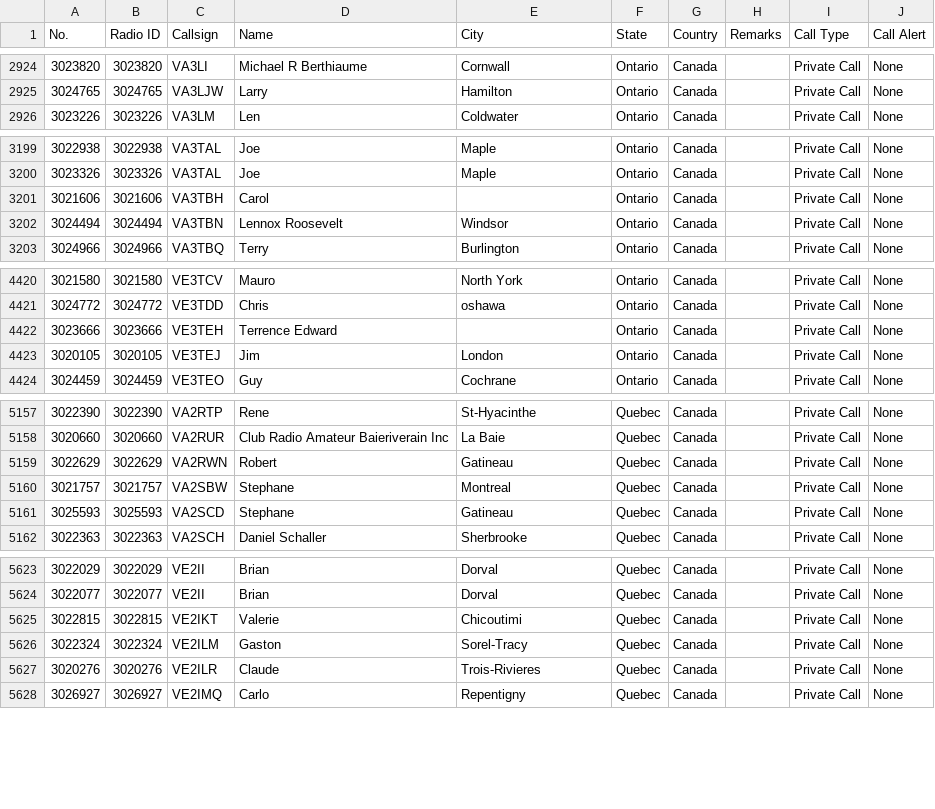
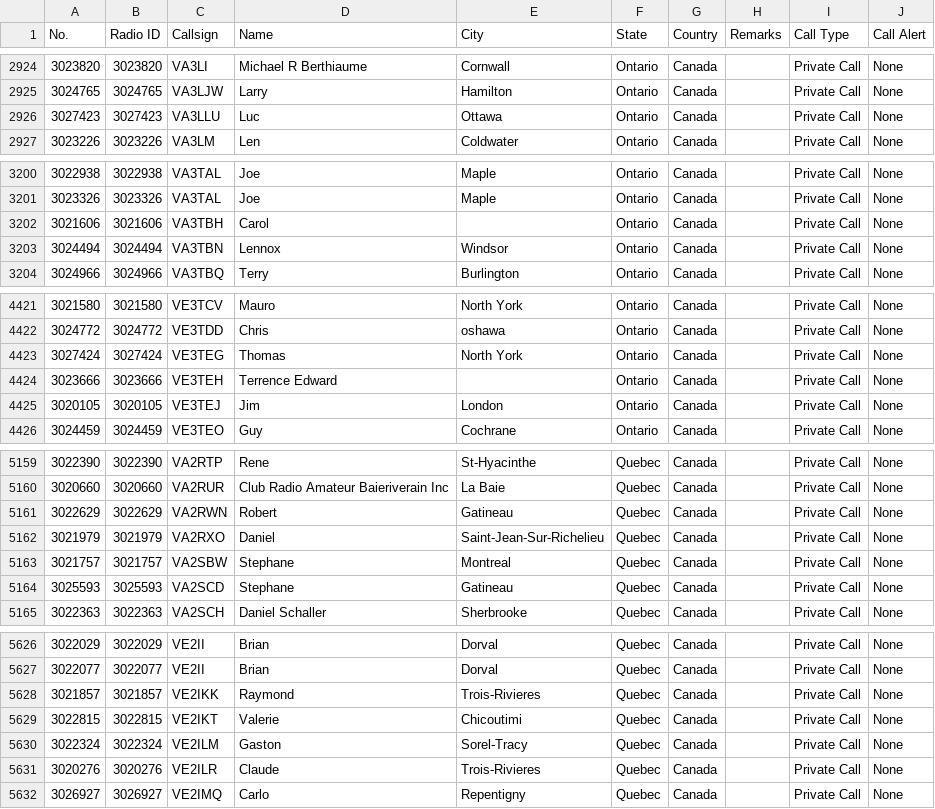
Before and after one commit to CraigHead/Anytone-DMR-Users, a CSV file: dmr_users_canada.csv, drawn as a sheet; only a part is shown, gaps mark what is left out.

Commit message:
Updated DMR User List 20260906.1

```diff
--- a/dmr_users_canada.csv
+++ b/dmr_users_canada.csv
@@ -2925,2 +2925,3 @@
 "3024765","3024765","VA3LJW","Larry","Hamilton","Ontario","Canada","","Private Call","None"
+"3027423","3027423","VA3LLU","Luc","Ottawa","Ontario","Canada","","Private Call","None"
 "3023226","3023226","VA3LM","Len","Coldwater","Ontario","Canada","","Private Call","None"
@@ -3201,3 +3202,3 @@
 "3021606","3021606","VA3TBH","Carol","","Ontario","Canada","","Private Call","None"
-"3024494","3024494","VA3TBN","Lennox Roosevelt","Windsor","Ontario","Canada","","Private Call","None"
+"3024494","3024494","VA3TBN","Lennox","Windsor","Ontario","Canada","","Private Call","None"
 "3024966","3024966","VA3TBQ","Terry","Burlington","Ontario","Canada","","Private Call","None"
@@ -4421,2 +4422,3 @@
 "3024772","3024772","VE3TDD","Chris","oshawa","Ontario","Canada","","Private Call","None"
+"3027424","3027424","VE3TEG","Thomas","North York","Ontario","Canada","","Private Call","None"
 "3023666","3023666","VE3TEH","Terrence Edward","","Ontario","Canada","","Private Call","None"
@@ -5159,2 +5161,3 @@
 "3022629","3022629","VA2RWN","Robert","Gatineau","Quebec","Canada","","Private Call","None"
+"3021979","3021979","VA2RXO","Daniel","Saint-Jean-Sur-Richelieu","Quebec","Canada","","Private Call","None"
 "3021757","3021757","VA2SBW","Stephane","Montreal","Quebec","Canada","","Private Call","None"
@@ -5624,2 +5627,3 @@
 "3022077","3022077","VE2II","Brian","Dorval","Quebec","Canada","","Private Call","None"
+"3021857","3021857","VE2IKK","Raymond","Trois-Rivieres","Quebec","Canada","","Private Call","None"
 "3022815","3022815","VE2IKT","Valerie","Chicoutimi","Quebec","Canada","","Private Call","None"
```
Also changed, not shown: 1 other file.
